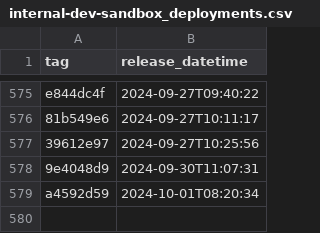
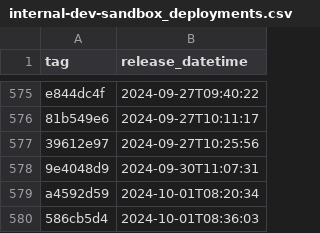
Before and after one commit to NHSDigital/eps-prescription-status-update-api, a CSV file: _data/internal-dev-sandbox_deployments.csv, drawn as a sheet; only a part is shown, gaps mark what is left out; the diff names each change by its address in the sheet, - before the commit and + after, or states it on an @@ line.

```diff
--- a/_data/internal-dev-sandbox_deployments.csv
+++ b/_data/internal-dev-sandbox_deployments.csv
+row 580: 586cb5d4 | 2024-10-01T08:36:03
```
Also changed, not shown: 1 other file.
